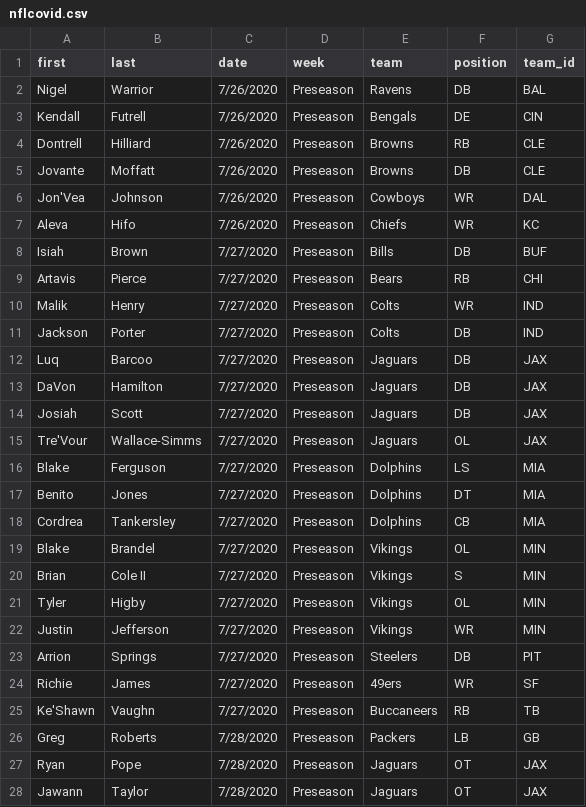
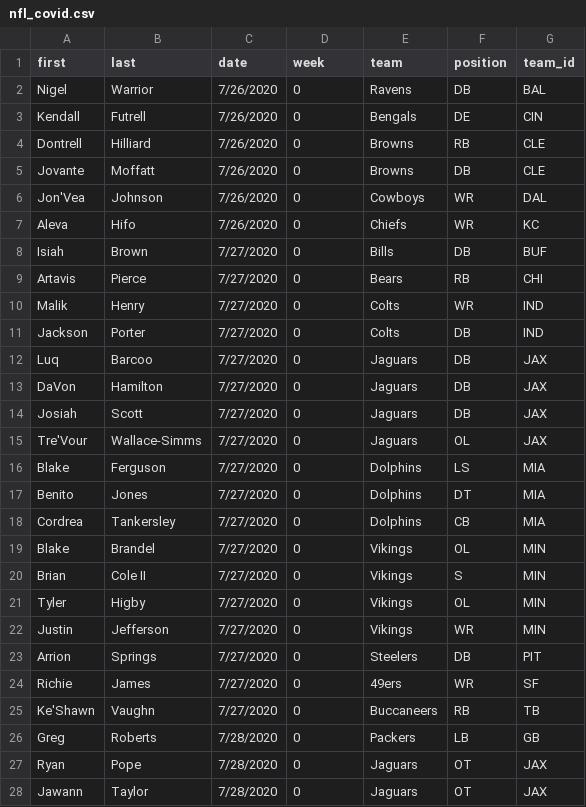
Before and after one commit to nicktahani/nfl-covid-cases, a CSV file: public/data/nfl_covid.csv (was public/data/nflcovid.csv), drawn as a sheet; only a part is shown; the diff covers the shown part only.

```diff
--- a/public/data/nflcovid.csv
+++ b/public/data/nfl_covid.csv
@@ -1,28 +1,28 @@
 first,last,date,week,team,position,team_id
-Nigel,Warrior,7/26/2020,Preseason,Ravens,DB,BAL
-Kendall,Futrell,7/26/2020,Preseason,Bengals,DE,CIN
-Dontrell,Hilliard,7/26/2020,Preseason,Browns,RB,CLE
-Jovante,Moffatt,7/26/2020,Preseason,Browns,DB,CLE
-Jon'Vea,Johnson,7/26/2020,Preseason,Cowboys,WR,DAL
-Aleva,Hifo,7/26/2020,Preseason,Chiefs,WR,KC
-Isiah,Brown,7/27/2020,Preseason,Bills,DB,BUF
-Artavis ,Pierce,7/27/2020,Preseason,Bears,RB,CHI
-Malik,Henry,7/27/2020,Preseason,Colts,WR,IND
-Jackson,Porter,7/27/2020,Preseason,Colts,DB,IND
-Luq,Barcoo,7/27/2020,Preseason,Jaguars,DB,JAX
-DaVon,Hamilton,7/27/2020,Preseason,Jaguars,DB,JAX
-Josiah,Scott,7/27/2020,Preseason,Jaguars,DB,JAX
-Tre'Vour,Wallace-Simms,7/27/2020,Preseason,Jaguars,OL,JAX
-Blake,Ferguson,7/27/2020,Preseason,Dolphins,LS,MIA
-Benito,Jones,7/27/2020,Preseason,Dolphins,DT,MIA
-Cordrea,Tankersley,7/27/2020,Preseason,Dolphins,CB,MIA
-Blake,Brandel,7/27/2020,Preseason,Vikings,OL,MIN
-Brian,Cole II ,7/27/2020,Preseason,Vikings,S,MIN
-Tyler,Higby,7/27/2020,Preseason,Vikings,OL,MIN
-Justin,Jefferson,7/27/2020,Preseason,Vikings,WR,MIN
-Arrion,Springs,7/27/2020,Preseason,Steelers,DB,PIT
-Richie,James,7/27/2020,Preseason,49ers,WR,SF
-Ke'Shawn,Vaughn,7/27/2020,Preseason,Buccaneers,RB,TB
-Greg,Roberts,7/28/2020,Preseason,Packers,LB,GB
-Ryan,Pope,7/28/2020,Preseason,Jaguars,OT,JAX
-Jawann,Taylor,7/28/2020,Preseason,Jaguars,OT,JAX
+Nigel,Warrior,7/26/2020,0,Ravens,DB,BAL
+Kendall,Futrell,7/26/2020,0,Bengals,DE,CIN
+Dontrell,Hilliard,7/26/2020,0,Browns,RB,CLE
+Jovante,Moffatt,7/26/2020,0,Browns,DB,CLE
+Jon'Vea,Johnson,7/26/2020,0,Cowboys,WR,DAL
+Aleva,Hifo,7/26/2020,0,Chiefs,WR,KC
+Isiah,Brown,7/27/2020,0,Bills,DB,BUF
+Artavis ,Pierce,7/27/2020,0,Bears,RB,CHI
+Malik,Henry,7/27/2020,0,Colts,WR,IND
+Jackson,Porter,7/27/2020,0,Colts,DB,IND
+Luq,Barcoo,7/27/2020,0,Jaguars,DB,JAX
+DaVon,Hamilton,7/27/2020,0,Jaguars,DB,JAX
+Josiah,Scott,7/27/2020,0,Jaguars,DB,JAX
+Tre'Vour,Wallace-Simms,7/27/2020,0,Jaguars,OL,JAX
+Blake,Ferguson,7/27/2020,0,Dolphins,LS,MIA
+Benito,Jones,7/27/2020,0,Dolphins,DT,MIA
+Cordrea,Tankersley,7/27/2020,0,Dolphins,CB,MIA
+Blake,Brandel,7/27/2020,0,Vikings,OL,MIN
+Brian,Cole II ,7/27/2020,0,Vikings,S,MIN
+Tyler,Higby,7/27/2020,0,Vikings,OL,MIN
+Justin,Jefferson,7/27/2020,0,Vikings,WR,MIN
+Arrion,Springs,7/27/2020,0,Steelers,DB,PIT
+Richie,James,7/27/2020,0,49ers,WR,SF
+Ke'Shawn,Vaughn,7/27/2020,0,Buccaneers,RB,TB
+Greg,Roberts,7/28/2020,0,Packers,LB,GB
+Ryan,Pope,7/28/2020,0,Jaguars,OT,JAX
+Jawann,Taylor,7/28/2020,0,Jaguars,OT,JAX
```
Also changed, not shown: 88 edited cells elsewhere in this file, 2 other files.
